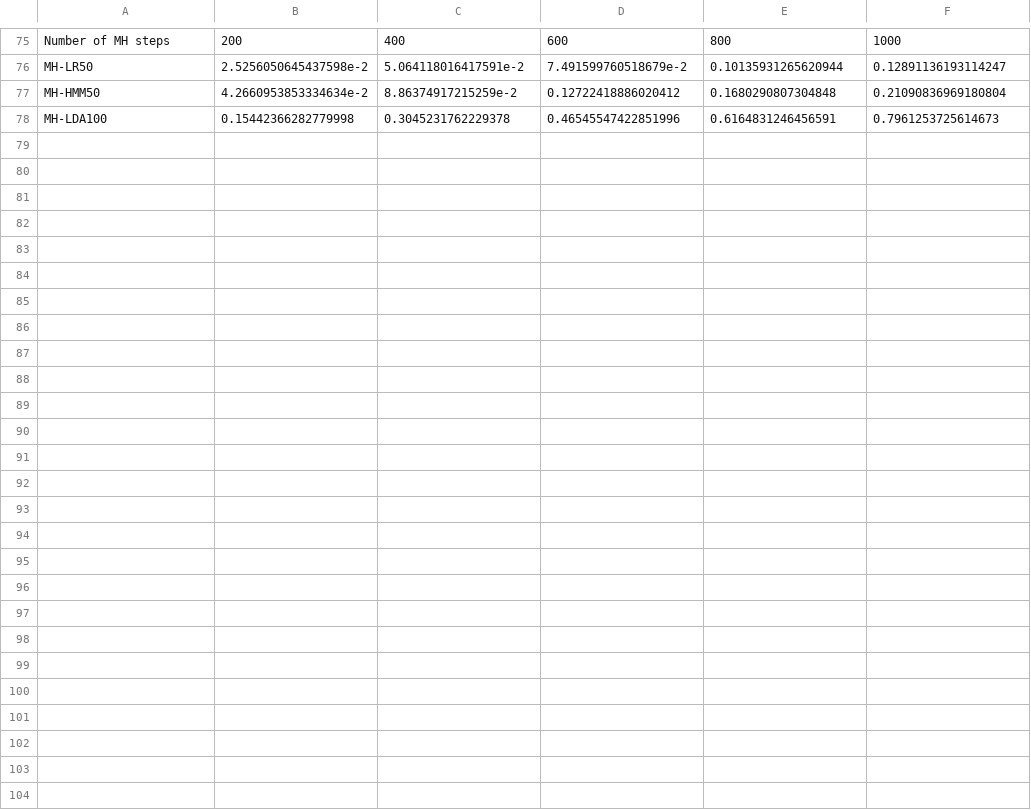
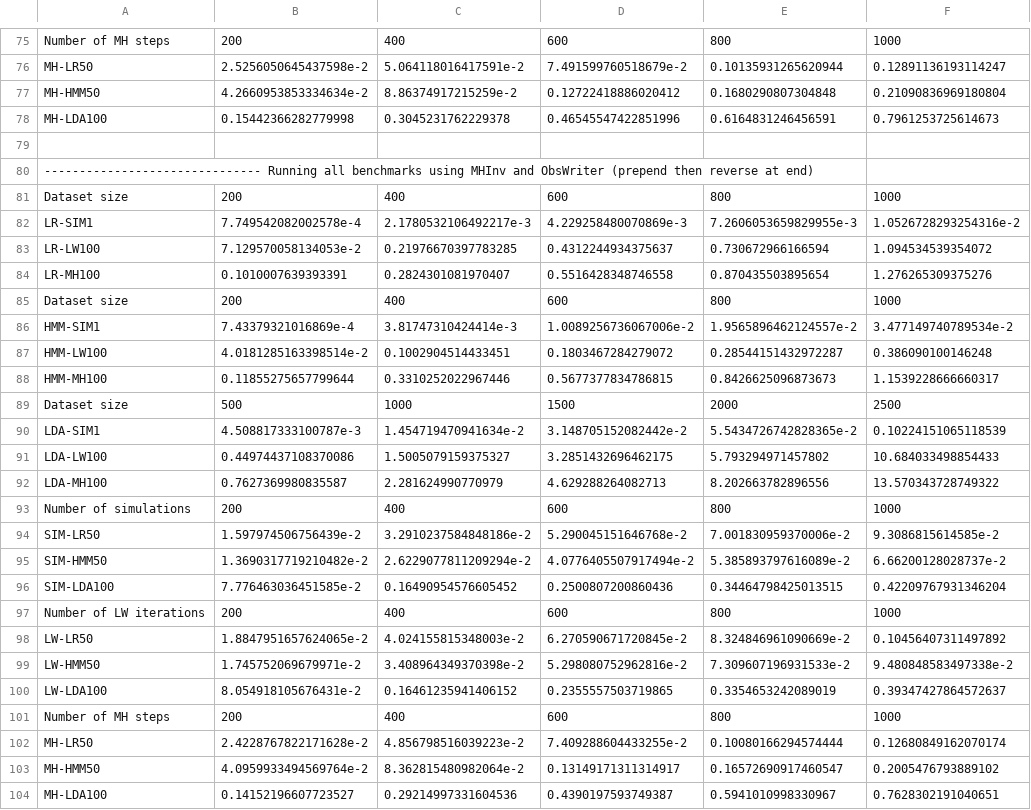
Before and after one commit to min-nguyen/prob-fx-2, a CSV file: examples/benchmarks/benchmarks.csv, drawn as a sheet; only a part is shown, gaps mark what is left out; the diff covers the shown part only; the diff names each change by its address in the sheet, - before the commit and + after, or states it on an @@ line.

Commit message:
[Recorded] benchmarks for ObsRW where handling OTell will prepend to list and reverse the list at the very end

```diff
--- a/examples/benchmarks/benchmarks.csv
+++ b/examples/benchmarks/benchmarks.csv
+row 79: (empty)
+row 80: ------------------------------- Running all benchmarks using MHInv and ObsWriter (prepend then reverse at end)
+row 81: Dataset size | 200 | 400 | 600 | 800 | 1000
+row 82: LR-SIM1 | 7.749542082002578e-4 | 2.1780532106492217e-3 | 4.229258480070869e-3 | 7.2606053659829955e-3 | 1.0526728293254316e-2
+row 83: LR-LW100 | 7.129570058134053e-2 | 0.21976670397783285 | 0.4312244934375637 | 0.730672966166594 | 1.094534539354072
+row 84: LR-MH100 | 0.1010007639393391 | 0.2824301081970407 | 0.5516428348746558 | 0.870435503895654 | 1.276265309375276
+row 85: Dataset size | 200 | 400 | 600 | 800 | 1000
+row 86: HMM-SIM1 | 7.43379321016869e-4 | 3.81747310424414e-3 | 1.0089256736067006e-2 | 1.9565896462124557e-2 | 3.477149740789534e-2
+row 87: HMM-LW100 | 4.0181285163398514e-2 | 0.1002904514433451 | 0.1803467284279072 | 0.28544151432972287 | 0.386090100146248
+row 88: HMM-MH100 | 0.11855275657799644 | 0.3310252022967446 | 0.5677377834786815 | 0.8426625096873673 | 1.1539228666660317
+row 89: Dataset size | 500 | 1000 | 1500 | 2000 | 2500
+row 90: LDA-SIM1 | 4.508817333100787e-3 | 1.454719470941634e-2 | 3.148705152082442e-2 | 5.5434726742828365e-2 | 0.10224151065118539
+row 91: LDA-LW100 | 0.44974437108370086 | 1.5005079159375327 | 3.2851432696462175 | 5.793294971457802 | 10.684033498854433
+row 92: LDA-MH100 | 0.7627369980835587 | 2.281624990770979 | 4.629288264082713 | 8.202663782896556 | 13.570343728749322
+row 93: Number of simulations | 200 | 400 | 600 | 800 | 1000
+row 94: SIM-LR50 | 1.597974506756439e-2 | 3.2910237584848186e-2 | 5.290045151646768e-2 | 7.001830959370006e-2 | 9.3086815614585e-2
+row 95: SIM-HMM50 | 1.3690317719210482e-2 | 2.6229077811209294e-2 | 4.0776405507917494e-2 | 5.385893797616089e-2 | 6.66200128028737e-2
+row 96: SIM-LDA100 | 7.776463036451585e-2 | 0.16490954576605452 | 0.2500807200860436 | 0.34464798425013515 | 0.42209767931346204
+row 97: Number of LW iterations | 200 | 400 | 600 | 800 | 1000
+row 98: LW-LR50 | 1.8847951657624065e-2 | 4.024155815348003e-2 | 6.270590671720845e-2 | 8.324846961090669e-2 | 0.10456407311497892
+row 99: LW-HMM50 | 1.745752069679971e-2 | 3.408964349370398e-2 | 5.298080752962816e-2 | 7.309607196931533e-2 | 9.480848583497338e-2
+row 100: LW-LDA100 | 8.054918105676431e-2 | 0.16461235941406152 | 0.2355557503719865 | 0.3354653242089019 | 0.39347427864572637
+row 101: Number of MH steps | 200 | 400 | 600 | 800 | 1000
+row 102: MH-LR50 | 2.4228767822171628e-2 | 4.856798516039223e-2 | 7.409288604433255e-2 | 0.10080166294574444 | 0.12680849162070174
+row 103: MH-HMM50 | 4.0959933494569764e-2 | 8.362815480982064e-2 | 0.13149171311314917 | 0.16572690917460547 | 0.2005476793889102
+row 104: MH-LDA100 | 0.14152196607723527 | 0.29214997331604536 | 0.4390197593749387 | 0.5941010998330967 | 0.7628302191040651
```
Also changed, not shown: 1 edited cell elsewhere in this file, 2 other files.
